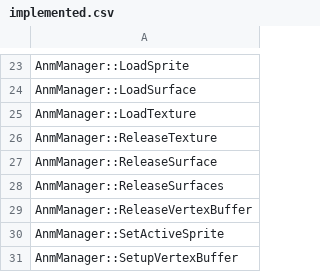
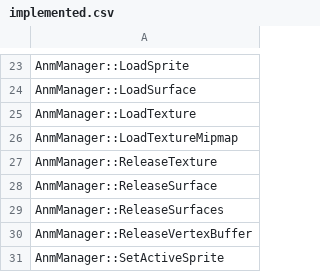
Before and after one commit to marysaka/th06, a CSV file: config/implemented.csv, drawn as a sheet; only a part is shown, gaps mark what is left out; the shorter side is filled out with more unchanged rows; the diff names each change by its address in the sheet, - before the commit and + after, or states it on an @@ line.

Commit message:
wip AnmManager::LoadTextureMipmap
Signed-off-by: Mary Guillemard <mary@mary.zone>

```diff
--- a/config/implemented.csv
+++ b/config/implemented.csv
+row 26: AnmManager::LoadTextureMipmap
```
Also changed, not shown: config/stubbed.csv, 4 other files.
